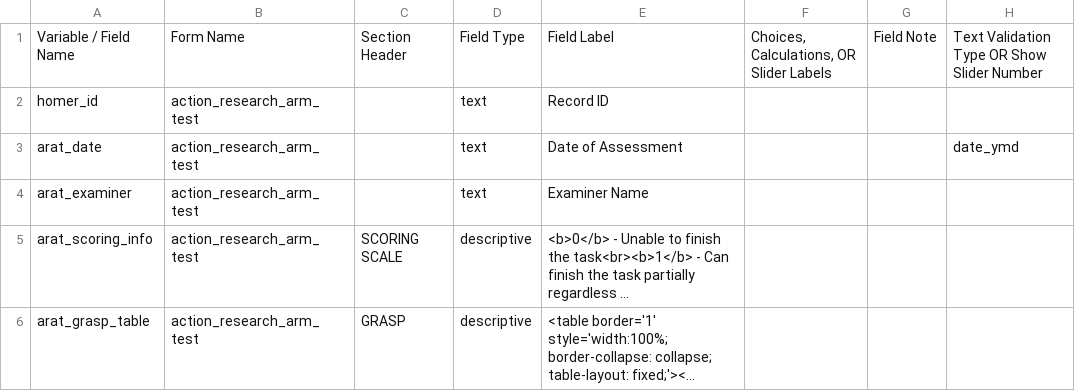
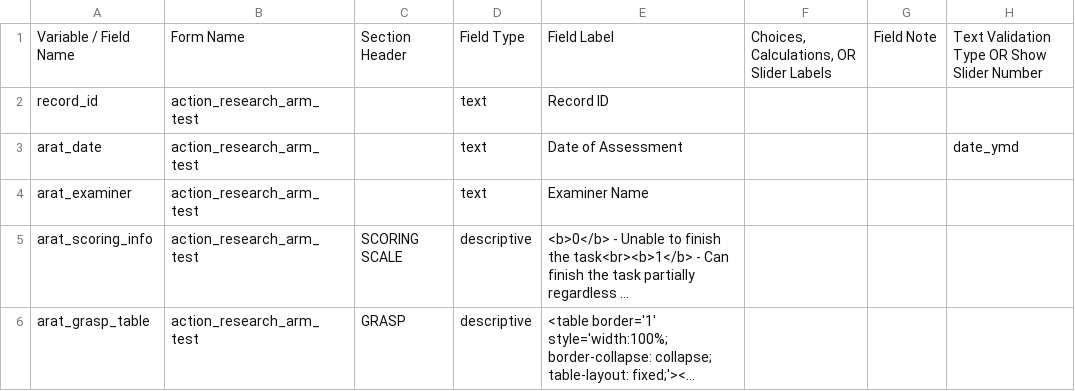
Before and after one commit to SujithChristopher/homerpdf, a CSV file: redcap/arat.csv, drawn as a sheet; only a part is shown; long unchanged cells end in …; the diff names each change by its address in the sheet, - before the commit and + after, or states it on an @@ line.

```diff
--- a/redcap/arat.csv
+++ b/redcap/arat.csv
-A2: homer_id
+A2: record_id
```
Also changed, not shown: redcap/box_and_block_test.csv, redcap/completed_assessment.csv, 15 other files.
